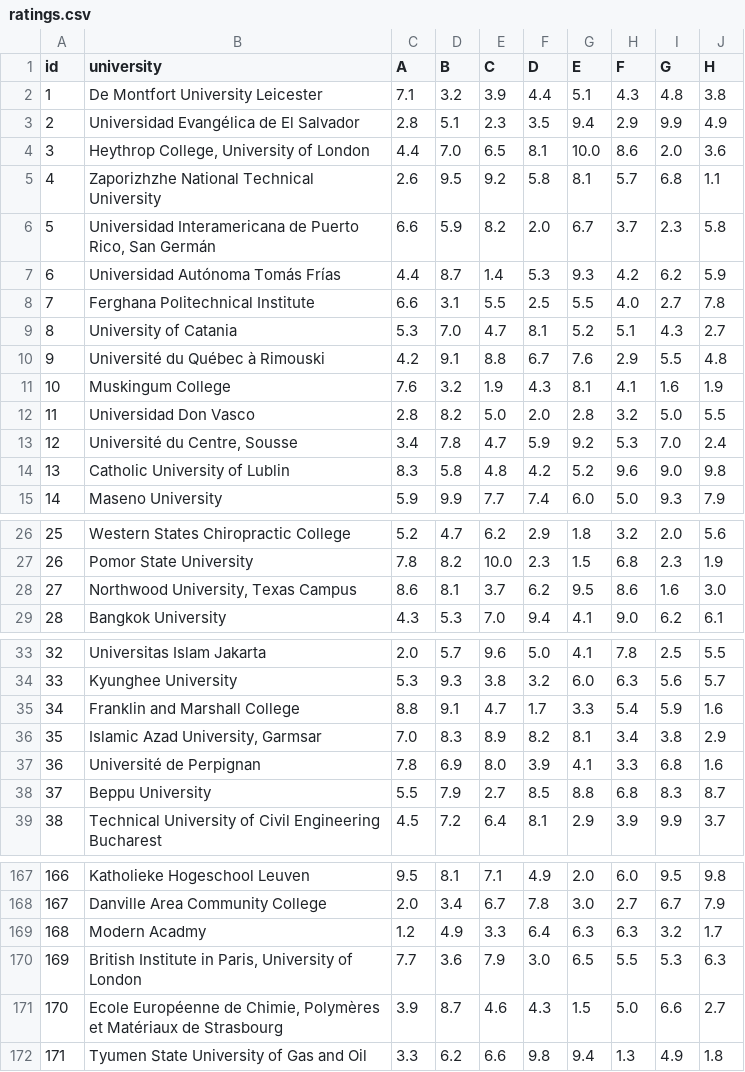
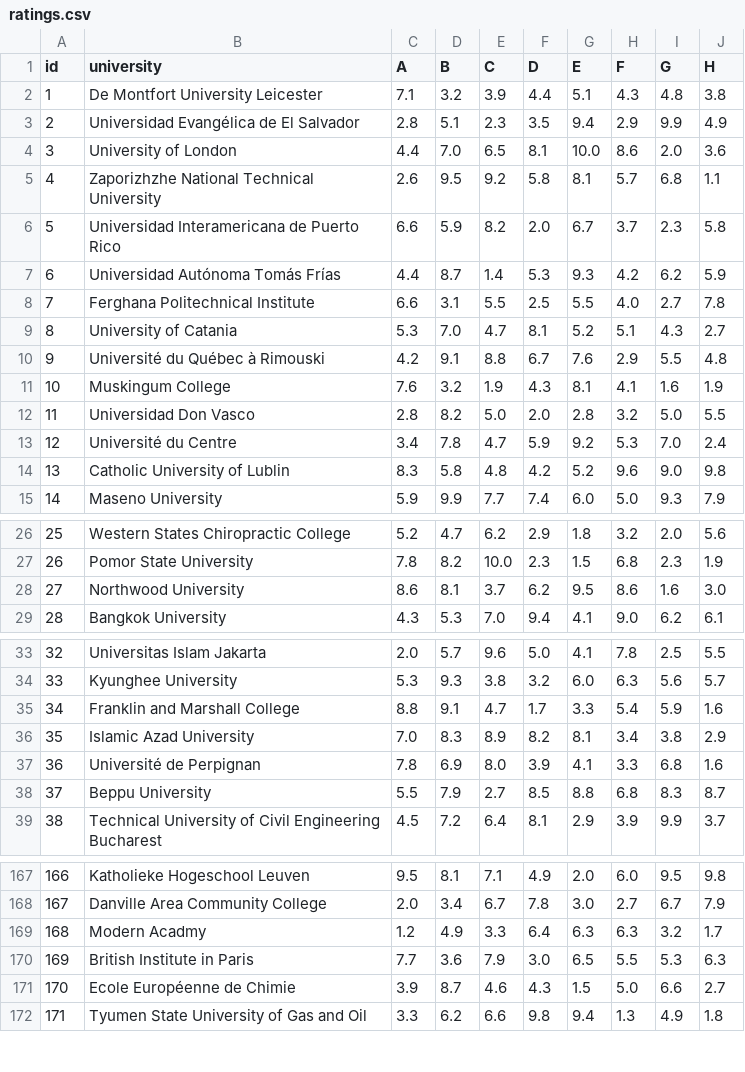
Before and after one commit to danielthehorn/final, a CSV file: ratings.csv, drawn as a sheet; only a part is shown, gaps mark what is left out; the diff covers the shown part only.

```diff
--- a/ratings.csv
+++ b/ratings.csv
@@ -3,5 +3,5 @@ id,university,A,B,C,D,E,F,G,H
 2,Universidad Evangélica de El Salvador,2.8,5.1,2.3,3.5,9.4,2.9,9.9,4.9
-3,"Heythrop College, University of London",4.4,7.0,6.5,8.1,10.0,8.6,2.0,3.6
+3,"University of London",4.4,7.0,6.5,8.1,10.0,8.6,2.0,3.6
 4,Zaporizhzhe National Technical University,2.6,9.5,9.2,5.8,8.1,5.7,6.8,1.1
-5,"Universidad Interamericana de Puerto Rico, San Germán",6.6,5.9,8.2,2.0,6.7,3.7,2.3,5.8
+5,"Universidad Interamericana de Puerto Rico",6.6,5.9,8.2,2.0,6.7,3.7,2.3,5.8
 6,Universidad Autónoma Tomás Frías,4.4,8.7,1.4,5.3,9.3,4.2,6.2,5.9
@@ -12,3 +12,3 @@ id,university,A,B,C,D,E,F,G,H
 11,Universidad Don Vasco,2.8,8.2,5.0,2.0,2.8,3.2,5.0,5.5
-12,"Université du Centre, Sousse",3.4,7.8,4.7,5.9,9.2,5.3,7.0,2.4
+12,"Université du Centre",3.4,7.8,4.7,5.9,9.2,5.3,7.0,2.4
 13,Catholic University of Lublin,8.3,5.8,4.8,4.2,5.2,9.6,9.0,9.8
@@ -27,3 +27,3 @@ id,university,A,B,C,D,E,F,G,H
 26,Pomor State University,7.8,8.2,10.0,2.3,1.5,6.8,2.3,1.9
-27,"Northwood University, Texas Campus",8.6,8.1,3.7,6.2,9.5,8.6,1.6,3.0
+27,"Northwood University",8.6,8.1,3.7,6.2,9.5,8.6,1.6,3.0
 28,Bangkok University,4.3,5.3,7.0,9.4,4.1,9.0,6.2,6.1
@@ -35,3 +35,3 @@ id,university,A,B,C,D,E,F,G,H
 34,Franklin and Marshall College,8.8,9.1,4.7,1.7,3.3,5.4,5.9,1.6
-35,"Islamic Azad University, Garmsar",7.0,8.3,8.9,8.2,8.1,3.4,3.8,2.9
+35,"Islamic Azad University",7.0,8.3,8.9,8.2,8.1,3.4,3.8,2.9
 36,Université de Perpignan,7.8,6.9,8.0,3.9,4.1,3.3,6.8,1.6
@@ -169,4 +169,4 @@ id,university,A,B,C,D,E,F,G,H
 168,Modern Acadmy,1.2,4.9,3.3,6.4,6.3,6.3,3.2,1.7
-169,"British Institute in Paris, University of London",7.7,3.6,7.9,3.0,6.5,5.5,5.3,6.3
-170,"Ecole Européenne de Chimie, Polymères et Matériaux de Strasbourg",3.9,8.7,4.6,4.3,1.5,5.0,6.6,2.7
+169,"British Institute in Paris",7.7,3.6,7.9,3.0,6.5,5.5,5.3,6.3
+170,"Ecole Européenne de Chimie",3.9,8.7,4.6,4.3,1.5,5.0,6.6,2.7
 171,Tyumen State University of Gas and Oil,3.3,6.2,6.6,9.8,9.4,1.3,4.9,1.8
```
Also changed, not shown: 3 edited cells elsewhere in this file, 1 other file.
